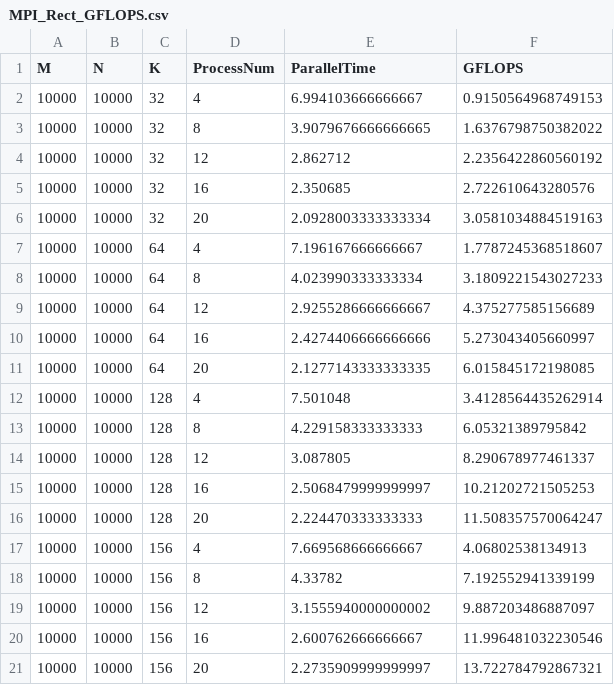
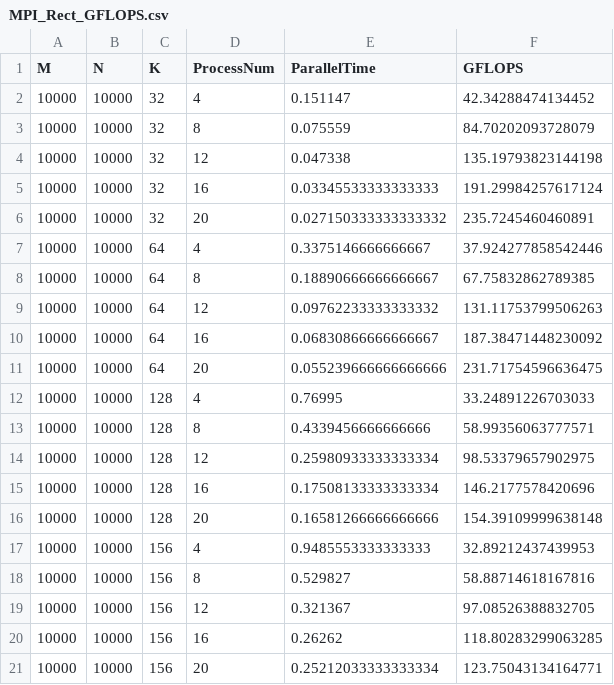
Before and after one commit to SimoneNicosanti/SCPA_Project, a CSV file: project/Results/MPI/Generated/MPI_Rect_GFLOPS.csv, drawn as a sheet.

```diff
--- a/project/Results/MPI/Generated/MPI_Rect_GFLOPS.csv
+++ b/project/Results/MPI/Generated/MPI_Rect_GFLOPS.csv
@@ -1,21 +1,21 @@
 M,N,K,ProcessNum,ParallelTime,GFLOPS
-10000,10000,32,4,6.994103666666667,0.9150564968749153
-10000,10000,32,8,3.9079676666666665,1.6376798750382022
-10000,10000,32,12,2.862712,2.2356422860560192
-10000,10000,32,16,2.350685,2.722610643280576
-10000,10000,32,20,2.0928003333333334,3.0581034884519163
-10000,10000,64,4,7.196167666666667,1.7787245368518607
-10000,10000,64,8,4.023990333333334,3.1809221543027233
-10000,10000,64,12,2.9255286666666667,4.375277585156689
-10000,10000,64,16,2.4274406666666666,5.273043405660997
-10000,10000,64,20,2.1277143333333335,6.015845172198085
-10000,10000,128,4,7.501048,3.4128564435262914
-10000,10000,128,8,4.229158333333333,6.05321389795842
-10000,10000,128,12,3.087805,8.290678977461337
-10000,10000,128,16,2.5068479999999997,10.21202721505253
-10000,10000,128,20,2.224470333333333,11.508357570064247
-10000,10000,156,4,7.669568666666667,4.06802538134913
-10000,10000,156,8,4.33782,7.192552941339199
-10000,10000,156,12,3.1555940000000002,9.887203486887097
-10000,10000,156,16,2.600762666666667,11.996481032230546
-10000,10000,156,20,2.2735909999999997,13.722784792867321
+10000,10000,32,4,0.151147,42.34288474134452
+10000,10000,32,8,0.075559,84.70202093728079
+10000,10000,32,12,0.047338,135.19793823144198
+10000,10000,32,16,0.03345533333333333,191.29984257617124
+10000,10000,32,20,0.027150333333333332,235.7245460460891
+10000,10000,64,4,0.3375146666666667,37.924277858542446
+10000,10000,64,8,0.18890666666666667,67.75832862789385
+10000,10000,64,12,0.09762233333333332,131.11753799506263
+10000,10000,64,16,0.06830866666666667,187.38471448230092
+10000,10000,64,20,0.055239666666666666,231.71754596636475
+10000,10000,128,4,0.76995,33.24891226703033
+10000,10000,128,8,0.4339456666666666,58.99356063777571
+10000,10000,128,12,0.25980933333333334,98.53379657902975
+10000,10000,128,16,0.17508133333333334,146.2177578420696
+10000,10000,128,20,0.16581266666666666,154.39109999638148
+10000,10000,156,4,0.9485553333333333,32.89212437439953
+10000,10000,156,8,0.529827,58.88714618167816
+10000,10000,156,12,0.321367,97.08526388832705
+10000,10000,156,16,0.26262,118.80283299063285
+10000,10000,156,20,0.25212033333333334,123.75043134164771
```
Also changed, not shown: project/Results/MPI/Generated/MPI_Square_GFLOPS.csv, 17 other files.
